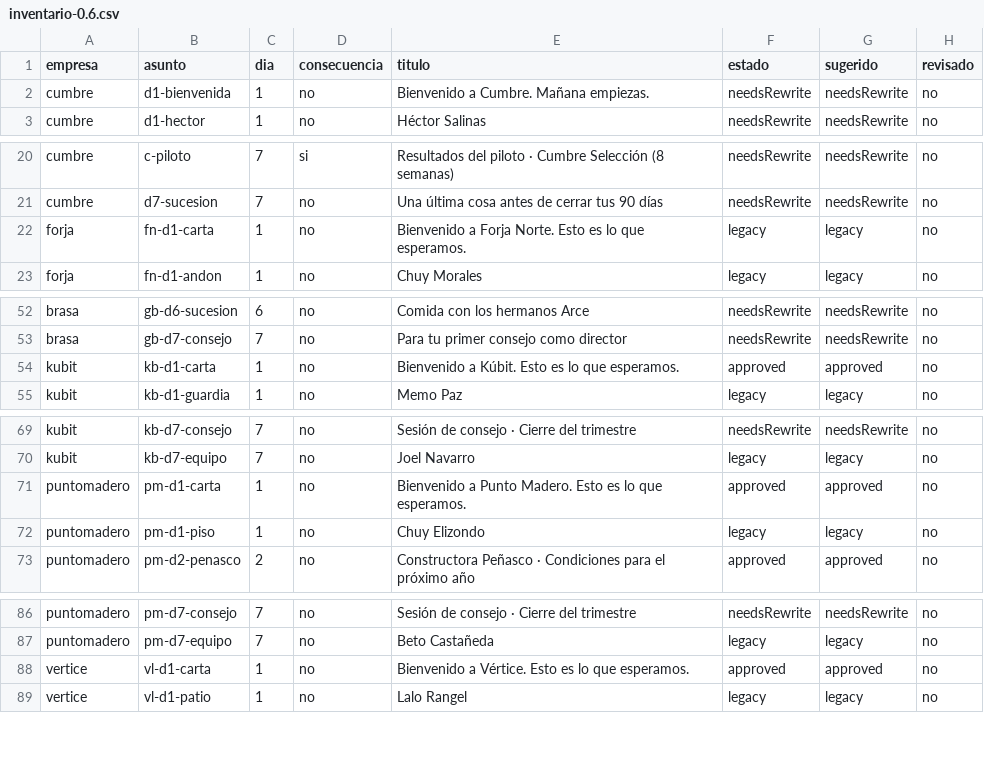
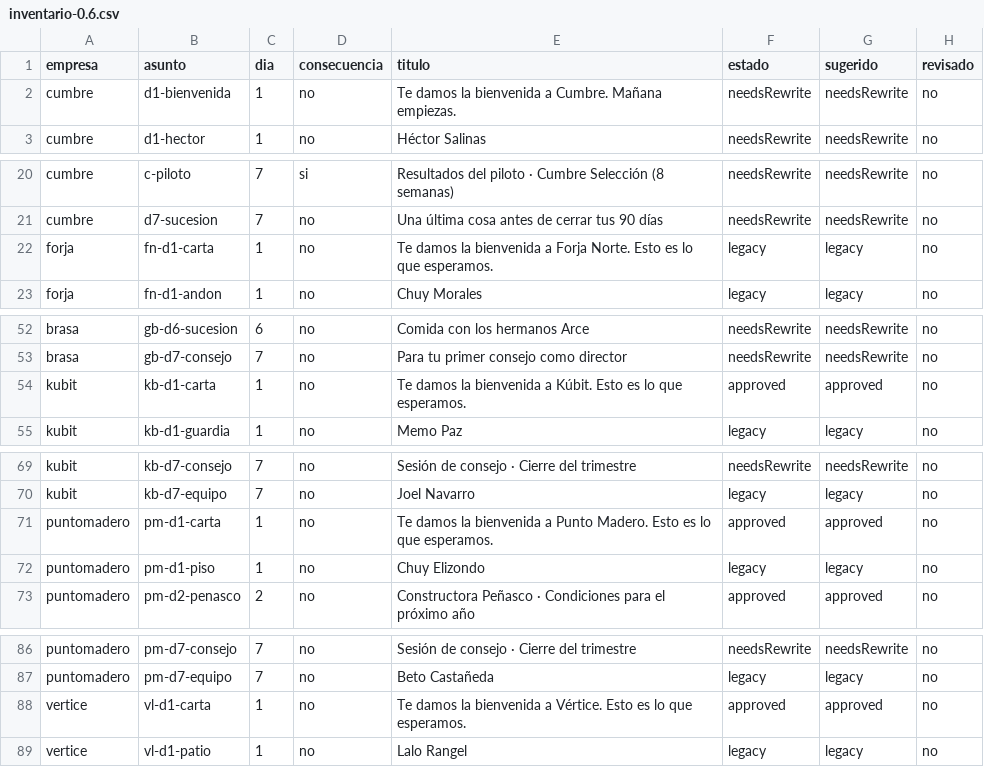
Before and after one commit to oziellemont/metis, a CSV file: docs/editorial/inventario-0.6.csv, drawn as a sheet; only a part is shown, gaps mark what is left out; the diff names each change by its address in the sheet, - before the commit and + after, or states it on an @@ line.

```diff
--- a/docs/editorial/inventario-0.6.csv
+++ b/docs/editorial/inventario-0.6.csv
-E2 (titulo): Bienvenido a Cumbre. Mañana empiezas.
+E2 (titulo): Te damos la bienvenida a Cumbre. Mañana empiezas.
-E22 (titulo): Bienvenido a Forja…
+E22 (titulo): Te damos la bienvenida a Forja…
-E54 (titulo): Bienvenido a Kúbit.…
+E54 (titulo): Te damos la bienvenida a Kúbit.…
-E71 (titulo): Bienvenido a Punto…
+E71 (titulo): Te damos la bienvenida a Punto…
-E88 (titulo): Bienvenido a Vértice.…
+E88 (titulo): Te damos la bienvenida a Vértice.…
```
Also changed, not shown: 28 other files.
